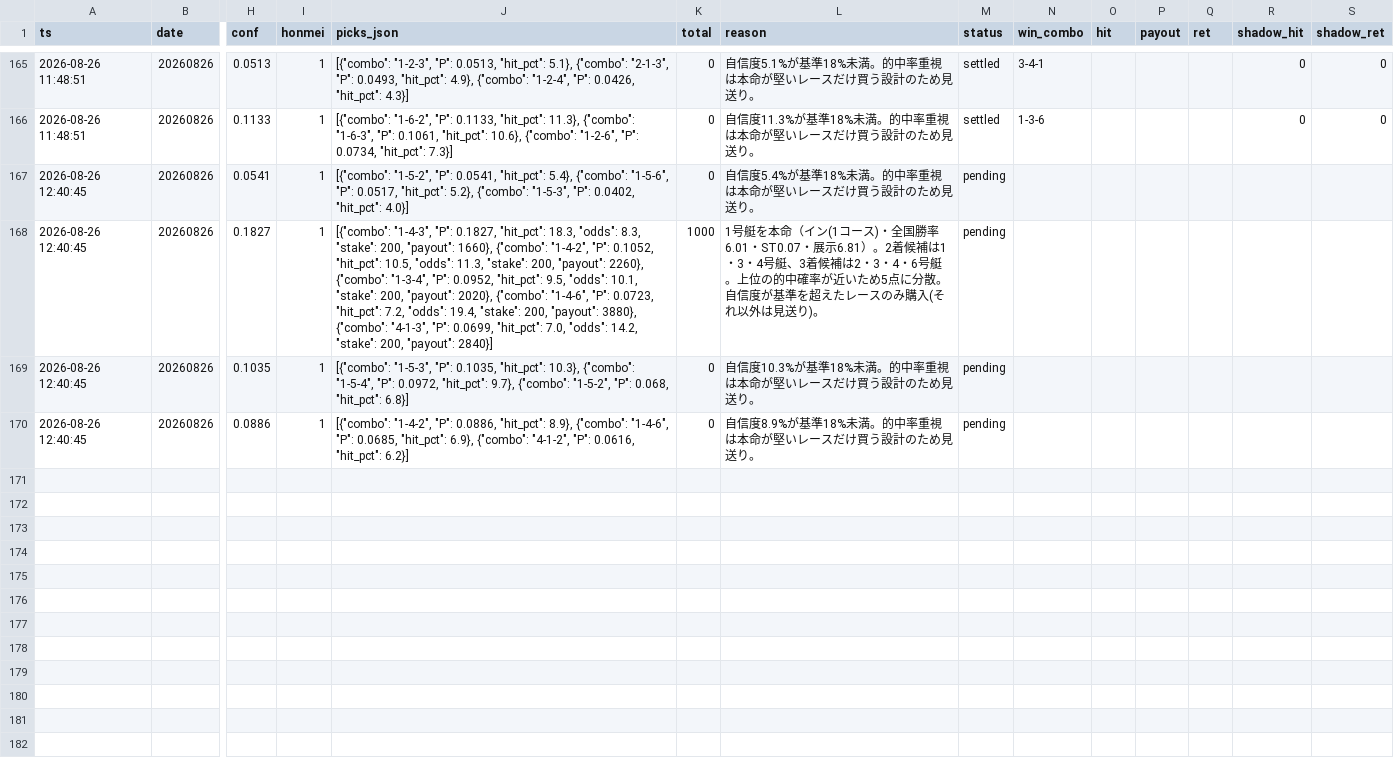
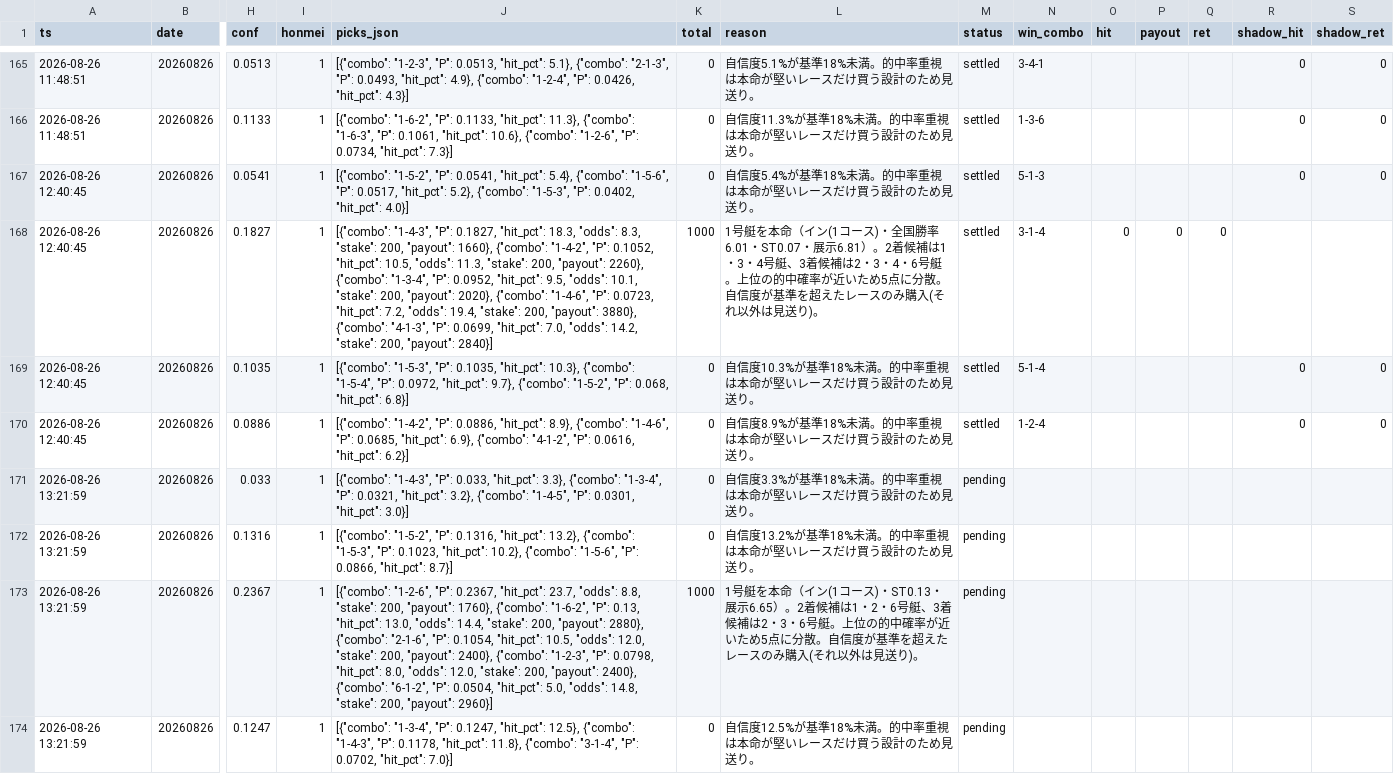
Before and after one commit to fujita-maker/boat-race-ai, a CSV file: data/tri_hit_ledger.csv, drawn as a sheet; only a part is shown, gaps mark what is left out; rows hold the shown columns only; the diff names each change by its address in the sheet, - before the commit and + after, or states it on an @@ line.

```diff
--- a/data/tri_hit_ledger.csv
+++ b/data/tri_hit_ledger.csv
-M167:M170 (status): pending
+M167:M170 (status): settled
-N167 (win_combo): (empty)
+N167 (win_combo): 5-1-3
-R167 (shadow_hit): (empty)
+R167 (shadow_hit): 0
-S167 (shadow_ret): (empty)
+S167 (shadow_ret): 0
-N168 (win_combo): (empty)
+N168 (win_combo): 3-1-4
-O168 (hit): (empty)
+O168 (hit): 0
-P168 (payout): (empty)
+P168 (payout): 0
-Q168 (ret): (empty)
+Q168 (ret): 0
-N169 (win_combo): (empty)
+N169 (win_combo): 5-1-4
-R169:R170 (shadow_hit): (empty)
+R169:R170 (shadow_hit): 0
-S169:S170 (shadow_ret): (empty)
+S169:S170 (shadow_ret): 0
-N170 (win_combo): (empty)
+N170 (win_combo): 1-2-4
+row 171: 2026-08-26 13:21:59 | 20260826 | 0.033 | 1 | [{"combo": "1-4-3", "P": 0.033, "hit_pct": 3.3}, {"combo": "1-3-4", "P": 0.0321, "hit_pct": 3.2}, {"combo": "1-4-5", "P": 0.0301, "hit_pct": 3.0}] | 0 | 自信度3.3%が基準18%未満。的中率重視は本命が堅いレースだけ買う設計のため見送り。 | pending
+row 172: 2026-08-26 13:21:59 | 20260826 | 0.1316 | 1 | [{"combo": "1-5-2", "P": 0.1316, "hit_pct": 13.2}, {"combo": "1-5-3", "P": 0.1023, "hit_pct": 10.2}, {"combo": "1-5-6", "P": 0.0866, "hit_pct": 8.7}] | 0 | 自信度13.2%が基準18%未満。的中率重視は本命が堅いレースだけ買う設計のため見送り。 | pending
+row 173: 2026-08-26 13:21:59 | 20260826 | 0.2367 | 1 | [{"combo": "1-2-6", "P": 0.2367, "hit_pct": 23.7, "odds": 8.8, "stake": 200, "payout": 1760}, {"combo": "1-6-2", "P": 0.13, "hit_pct": 13.0, "odds": 14.4, "stake": 200, "payout": 2880}, {"combo": "2-1-6", "P": 0.1054, "hit_pct": 10.5, "odds": 12.0, "stake": 200, "payout": 2400}, {"combo": "1-2-3", "P": 0.0798, "hit_pct": 8.0, "odds": 12.0, "stake": 200, "payout": 2400}, {"combo": "6-1-2", "P": 0.0504, "hit_pct": 5.0, "odds": 14.8, "stake": 200, "payout": 2960}] | 1000 | 1号艇を本命（イン(1コース)・ST0.13・展示6.65）。2着候補は1・2・6号艇、3着候補は2・3・6号艇。上位の的中確率が近いため5点に分散。自信度が基準を超えたレースのみ購入(それ以外は見送り)。 | pending
+row 174: 2026-08-26 13:21:59 | 20260826 | 0.1247 | 1 | [{"combo": "1-3-4", "P": 0.1247, "hit_pct": 12.5}, {"combo": "1-4-3", "P": 0.1178, "hit_pct": 11.8}, {"combo": "3-1-4", "P": 0.0702, "hit_pct": 7.0}] | 0 | 自信度12.5%が基準18%未満。的中率重視は本命が堅いレースだけ買う設計のため見送り。 | pending
```
